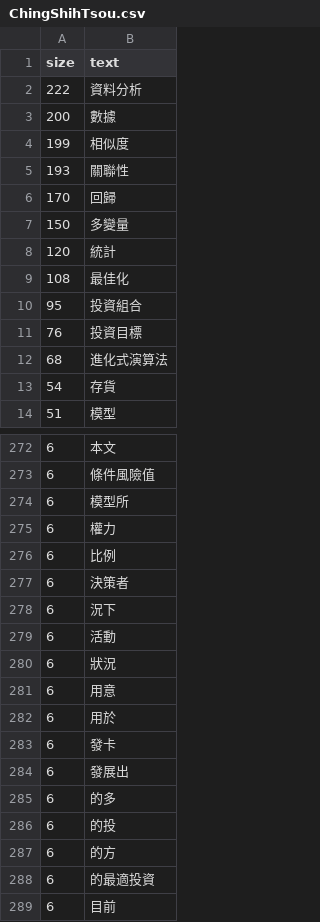
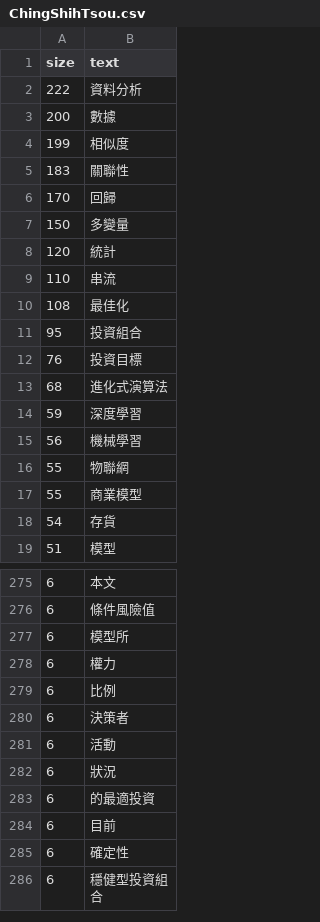
Before and after one commit to aa002868/pdata, a CSV file: ChingShihTsou.csv, drawn as a sheet; only a part is shown, gaps mark what is left out; the shorter side is filled out with more unchanged rows; the diff covers the shown part only.

Commit message:
Update ChingShihTsou.csv

```diff
--- a/ChingShihTsou.csv
+++ b/ChingShihTsou.csv
@@ -4,3 +4,3 @@
 199,相似度
-193,關聯性
+183,關聯性
 170,回歸
@@ -8,2 +8,3 @@
 120,統計
+110,串流
 108,最佳化
@@ -12,2 +13,6 @@
 68,進化式演算法
+59,深度學習
+56,機械學習
+55,物聯網
+55,商業模型
 54,存貨
@@ -277,12 +280,4 @@
 6,決策者
-6,況下
 6,活動
 6,狀況
-6,用意
-6,用於
-6,發卡
-6,發展出
-6,的多
-6,的投
-6,的方
 6,的最適投資
```
Also changed, not shown: 6 removed rows elsewhere in this file.
